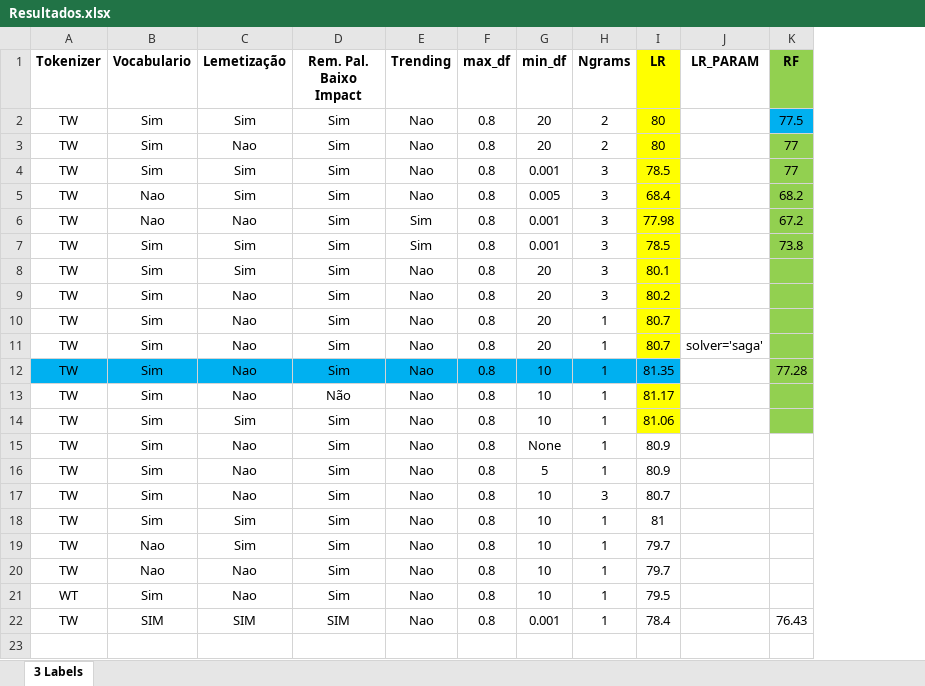
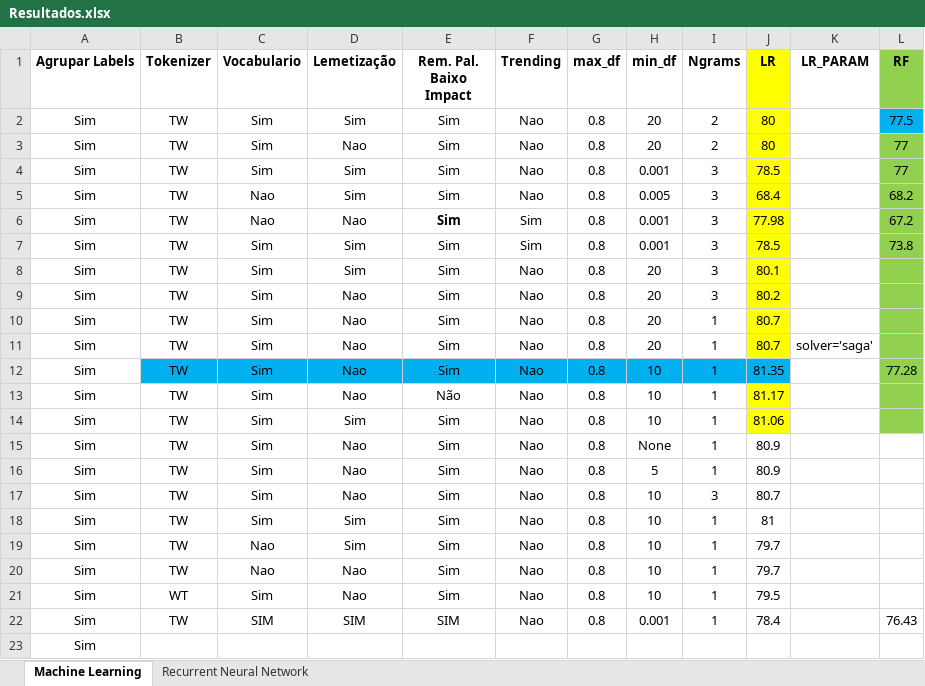
Before and after one commit to gdutramartins/bi-master, an Excel workbook: Desafios-NLP/2021-02-Sentimentos-Twitter/Resultados.xlsx, sheet Machine Learning, drawn as a sheet; only a part is shown; values as stored, in another font and other column widths than the file's, no borders; addresses are those after the commit; rows hold the shown columns only; the diff names each change by its address in the sheet, - before the commit and + after, or states it on an @@ line.

```diff
--- a/Desafios-NLP/2021-02-Sentimentos-Twitter/Resultados.xlsx (sheet Machine Learning)
+++ b/Desafios-NLP/2021-02-Sentimentos-Twitter/Resultados.xlsx (sheet Machine Learning)
-sheet tab: 3 Labels
+sheet tab: Machine Learning
+sheet tab: Recurrent Neural Network
+column A (Agrupar Labels), rows 2-22: all Sim
-E6 bold: off
+E6 bold: on
+row 23: Sim
```
Also changed, not shown: 2 other files.
